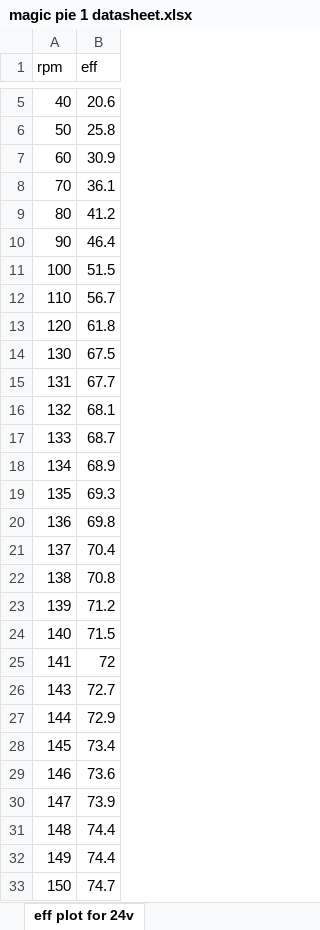
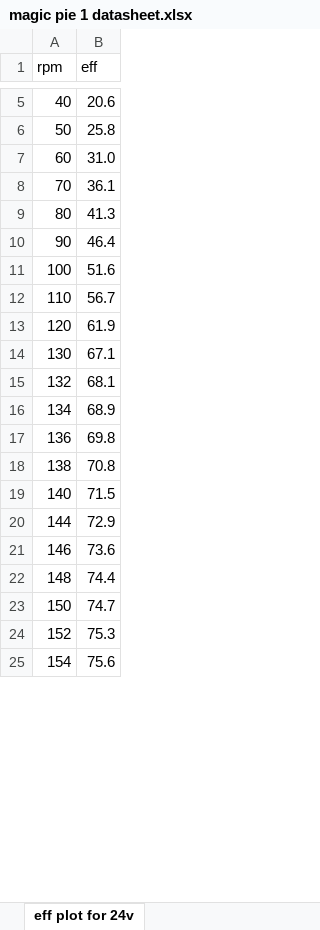
Before and after one commit to mcaron633/electric-wheel-chair-trip-power-calculator, an Excel workbook: PYTHON/magic pie 1 datasheet.xlsx, sheet eff plot for 24v, drawn as a sheet; only a part is shown, gaps mark what is left out; the shorter side is filled out with more unchanged rows; values as stored, in another font and other column widths than the file's, no borders; charts and pictures not drawn; removed rows and columns are numbered as before the commit, all else as after; the diff covers the shown part only; the diff names each change by its address in the sheet, - before the commit and + after, or states it on an @@ line.

```diff
--- a/PYTHON/magic pie 1 datasheet.xlsx (sheet eff plot for 24v)
+++ b/PYTHON/magic pie 1 datasheet.xlsx (sheet eff plot for 24v)
-B7 (eff): 30.9
+B7 (eff): 31.0
-B9 (eff): 41.2
+B9 (eff): 41.3
-B11 (eff): 51.5
+B11 (eff): 51.6
-B13 (eff): 61.8
+B13 (eff): 61.9
-B14 (eff): 67.5
+B14 (eff): 67.1
-row 15: 131 | 67.7
-row 17: 133 | 68.7
-row 19: 135 | 69.3
-row 21: 137 | 70.4
-row 23: 139 | 71.2
-row 25: 141 | 72
-row 26: 143 | 72.7
-row 28: 145 | 73.4
-row 30: 147 | 73.9
-row 32: 149 | 74.4
```
Also changed, not shown: 10 added rows, 4 removed rows and 1 edited cell elsewhere in this sheet, charts or pictures, 4 other files.
